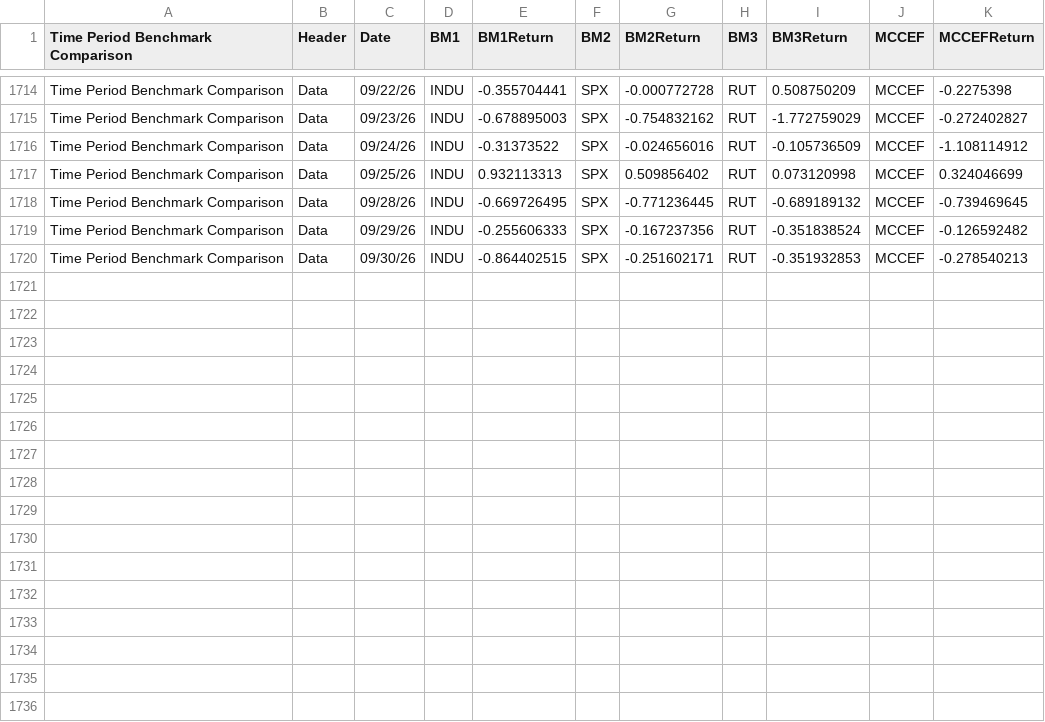
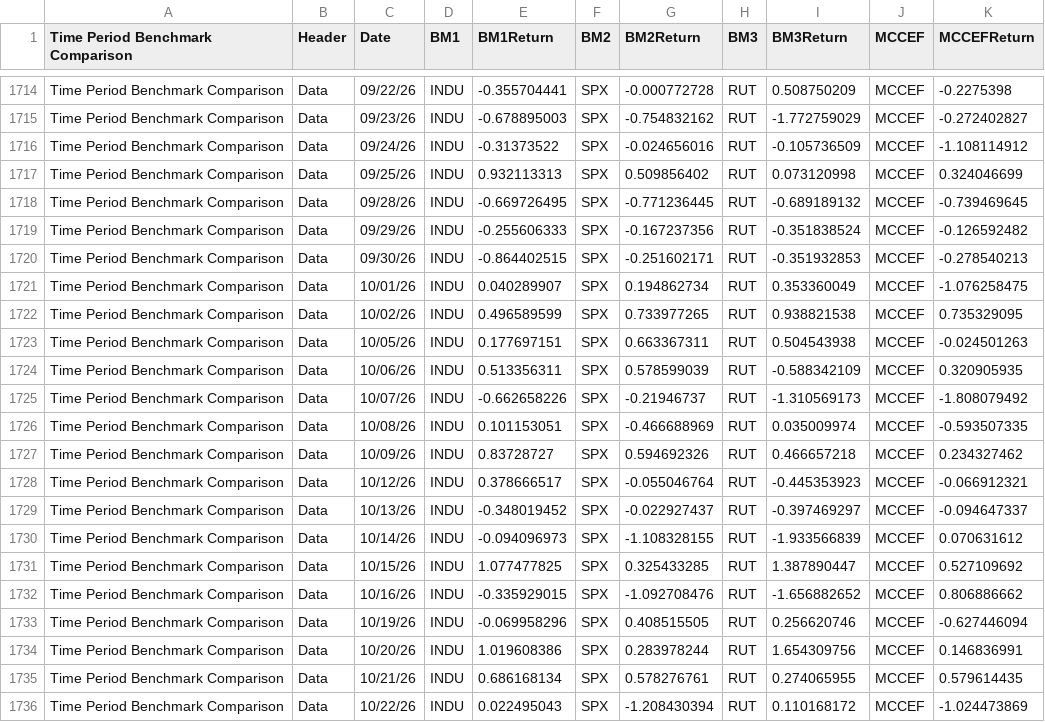
Before and after one commit to ast-robo-y/mccef-interactive-web, a CSV file: data/3funds.csv, drawn as a sheet; only a part is shown, gaps mark what is left out.

```diff
--- a/data/3funds.csv
+++ b/data/3funds.csv
@@ -1720 +1720,17 @@ Time Period Benchmark Comparison,Data,09/29/26,INDU,-0.255606333,SPX,-0.16723735
 Time Period Benchmark Comparison,Data,09/30/26,INDU,-0.864402515,SPX,-0.251602171,RUT,-0.351932853,MCCEF,-0.278540213
+Time Period Benchmark Comparison,Data,10/01/26,INDU,0.040289907,SPX,0.194862734,RUT,0.353360049,MCCEF,-1.076258475
+Time Period Benchmark Comparison,Data,10/02/26,INDU,0.496589599,SPX,0.733977265,RUT,0.938821538,MCCEF,0.735329095
+Time Period Benchmark Comparison,Data,10/05/26,INDU,0.177697151,SPX,0.663367311,RUT,0.504543938,MCCEF,-0.024501263
+Time Period Benchmark Comparison,Data,10/06/26,INDU,0.513356311,SPX,0.578599039,RUT,-0.588342109,MCCEF,0.320905935
+Time Period Benchmark Comparison,Data,10/07/26,INDU,-0.662658226,SPX,-0.21946737,RUT,-1.310569173,MCCEF,-1.808079492
+Time Period Benchmark Comparison,Data,10/08/26,INDU,0.101153051,SPX,-0.466688969,RUT,0.035009974,MCCEF,-0.593507335
+Time Period Benchmark Comparison,Data,10/09/26,INDU,0.83728727,SPX,0.594692326,RUT,0.466657218,MCCEF,0.234327462
+Time Period Benchmark Comparison,Data,10/12/26,INDU,0.378666517,SPX,-0.055046764,RUT,-0.445353923,MCCEF,-0.066912321
+Time Period Benchmark Comparison,Data,10/13/26,INDU,-0.348019452,SPX,-0.022927437,RUT,-0.397469297,MCCEF,-0.094647337
+Time Period Benchmark Comparison,Data,10/14/26,INDU,-0.094096973,SPX,-1.108328155,RUT,-1.933566839,MCCEF,0.070631612
+Time Period Benchmark Comparison,Data,10/15/26,INDU,1.077477825,SPX,0.325433285,RUT,1.387890447,MCCEF,0.527109692
+Time Period Benchmark Comparison,Data,10/16/26,INDU,-0.335929015,SPX,-1.092708476,RUT,-1.656882652,MCCEF,0.806886662
+Time Period Benchmark Comparison,Data,10/19/26,INDU,-0.069958296,SPX,0.408515505,RUT,0.256620746,MCCEF,-0.627446094
+Time Period Benchmark Comparison,Data,10/20/26,INDU,1.019608386,SPX,0.283978244,RUT,1.654309756,MCCEF,0.146836991
+Time Period Benchmark Comparison,Data,10/21/26,INDU,0.686168134,SPX,0.578276761,RUT,0.274065955,MCCEF,0.579614435
+Time Period Benchmark Comparison,Data,10/22/26,INDU,0.022495043,SPX,-1.208430394,RUT,0.110168172,MCCEF,-1.024473869
```
Also changed, not shown: data/1fund.csv, data/AllTrades.csv, 3 other files.
